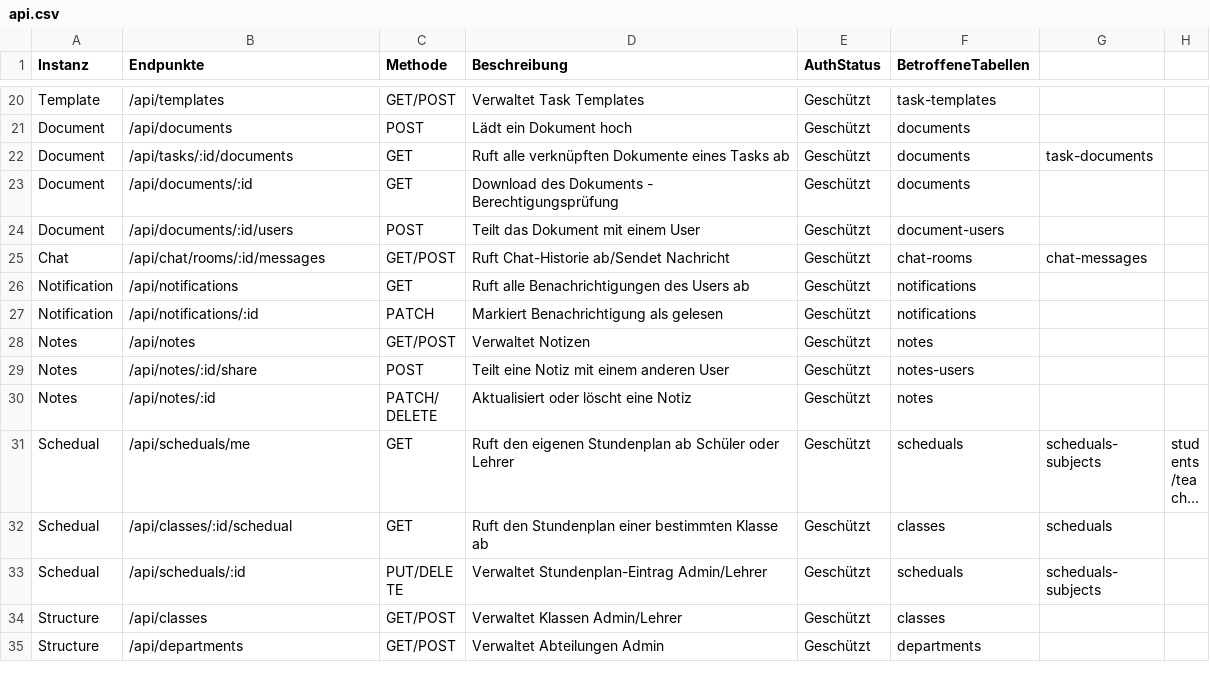
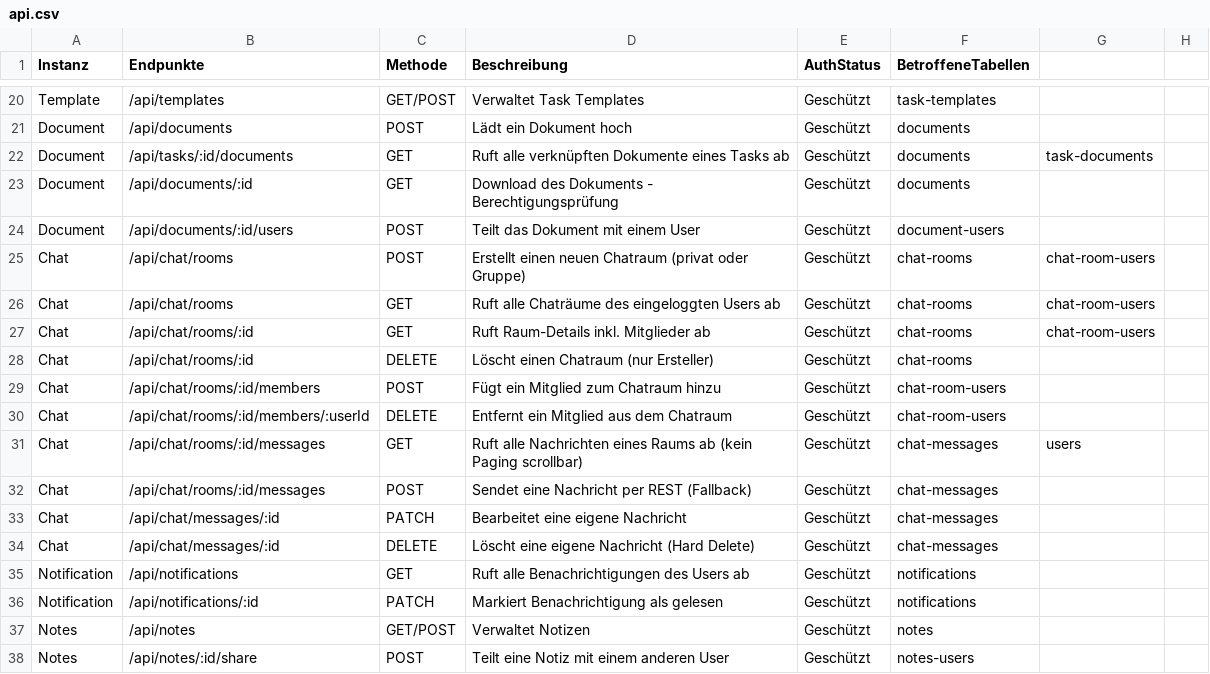
Before and after one commit to kiDra94/EffSync, a CSV file: documents/api.csv, drawn as a sheet; only a part is shown, gaps mark what is left out; the shorter side is filled out with more unchanged rows; long unchanged cells end in ….

Commit message:
#31: updated api endpoints

```diff
--- a/documents/api.csv
+++ b/documents/api.csv
@@ -24,3 +24,12 @@ Document,/api/documents/:id,GET,Download des Dokuments - Berechtigungsprüfung,G
 Document,/api/documents/:id/users,POST,Teilt das Dokument mit einem User,Geschützt,document-users
-Chat,/api/chat/rooms/:id/messages,GET/POST,Ruft Chat-Historie ab/Sendet Nachricht,Geschützt,chat-rooms, chat-messages
+Chat,/api/chat/rooms,POST,Erstellt einen neuen Chatraum (privat oder Gruppe),Geschützt,chat-rooms, chat-room-users
+Chat,/api/chat/rooms,GET,Ruft alle Chaträume des eingeloggten Users ab,Geschützt,chat-rooms, chat-room-users
+Chat,/api/chat/rooms/:id,GET,Ruft Raum-Details inkl. Mitglieder ab,Geschützt,chat-rooms, chat-room-users
+Chat,/api/chat/rooms/:id,DELETE,Löscht einen Chatraum (nur Ersteller),Geschützt,chat-rooms
+Chat,/api/chat/rooms/:id/members,POST,Fügt ein Mitglied zum Chatraum hinzu,Geschützt,chat-room-users
+Chat,/api/chat/rooms/:id/members/:userId,DELETE,Entfernt ein Mitglied aus dem Chatraum,Geschützt,chat-room-users
+Chat,/api/chat/rooms/:id/messages,GET,Ruft alle Nachrichten eines Raums ab (kein Paging scrollbar),Geschützt,chat-messages, users
+Chat,/api/chat/rooms/:id/messages,POST,Sendet eine Nachricht per REST (Fallback),Geschützt,chat-messages
+Chat,/api/chat/messages/:id,PATCH,Bearbeitet eine eigene Nachricht,Geschützt,chat-messages
+Chat,/api/chat/messages/:id,DELETE,Löscht eine eigene Nachricht (Hard Delete),Geschützt,chat-messages
 Notification,/api/notifications,GET,Ruft alle Benachrichtigungen des Users ab,Geschützt,notifications
```
